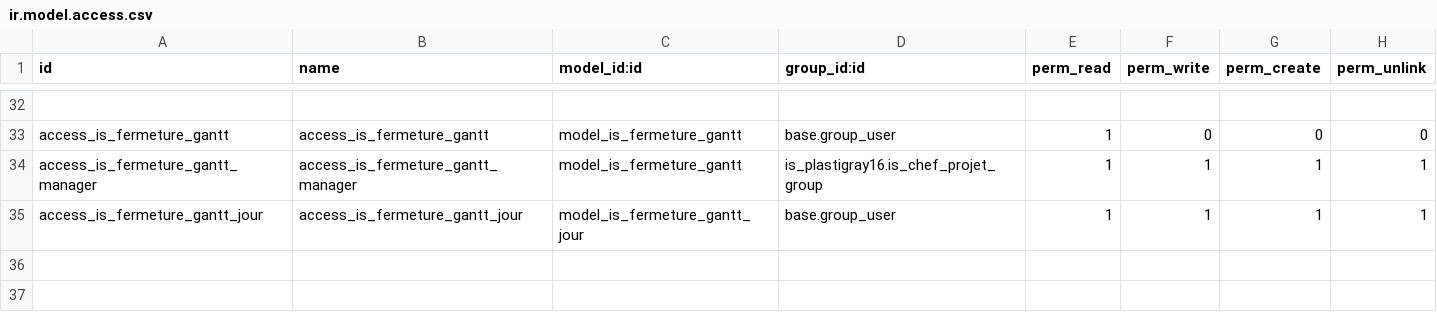
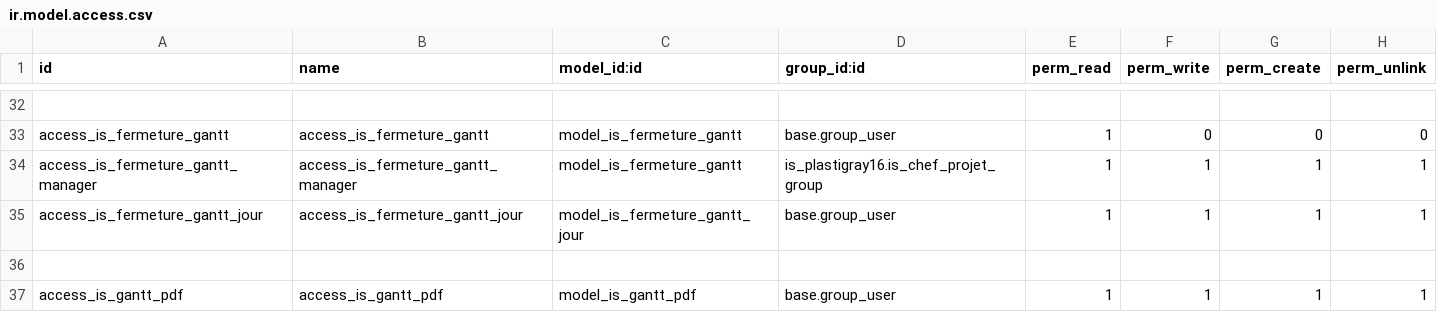
Before and after one commit to tonygalmiche/is_dynacase2odoo, a CSV file: security/ir.model.access.csv, drawn as a sheet; only a part is shown, gaps mark what is left out.

```diff
--- a/security/ir.model.access.csv
+++ b/security/ir.model.access.csv
@@ -35 +35,3 @@ access_is_fermeture_gantt_manager,access_is_fermeture_gantt_manager,model_is_fer
 access_is_fermeture_gantt_jour,access_is_fermeture_gantt_jour,model_is_fermeture_gantt_jour,base.group_user,1,1,1,1
+
+access_is_gantt_pdf,access_is_gantt_pdf,model_is_gantt_pdf,base.group_user,1,1,1,1
```
Also changed, not shown: 7 other files.
